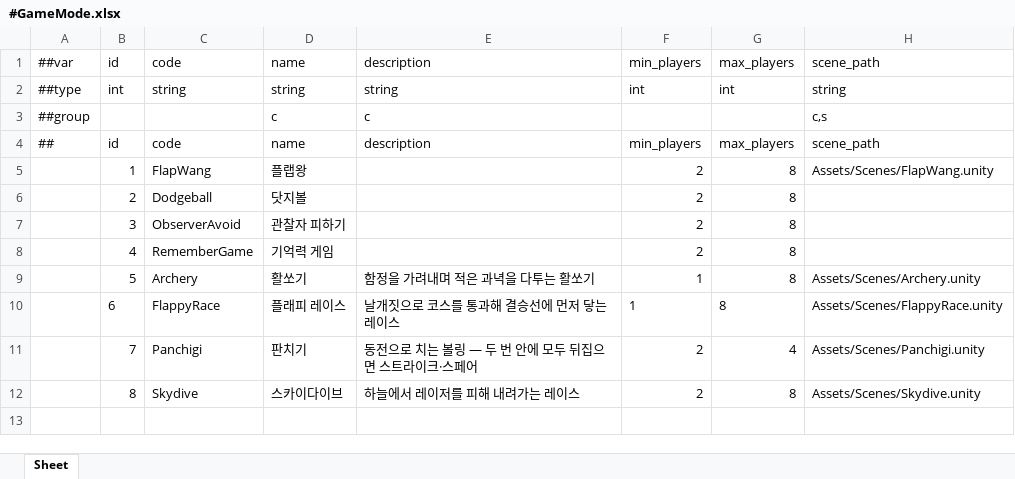
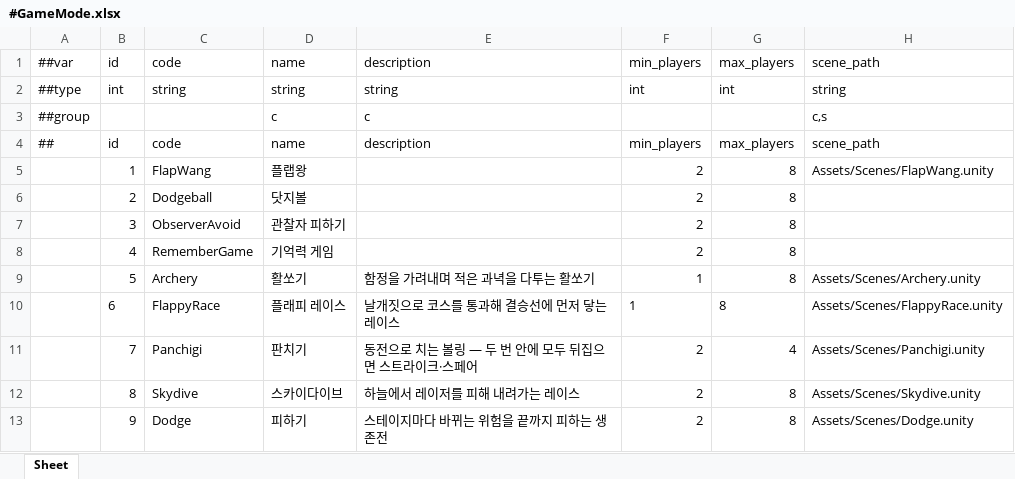
Before and after one commit to Baeinsoo/infrastructure, an Excel workbook: table/Datas/#GameMode.xlsx, sheet Sheet, drawn as a sheet; values as stored, in another font and other column widths than the file's, no borders; the diff names each change by its address in the sheet, - before the commit and + after, or states it on an @@ line.

```diff
--- a/table/Datas/#GameMode.xlsx (sheet Sheet)
+++ b/table/Datas/#GameMode.xlsx (sheet Sheet)
+row 13:  | 9 | Dodge | 피하기 | 스테이지마다 바뀌는 위험을 끝까지 피하는 생존전 | 2 | 8 | Assets/Scenes/Dodge.unity
```
Also changed, not shown: table/Datas/#Map.xlsx, table/Datas/#Queue.xlsx.
